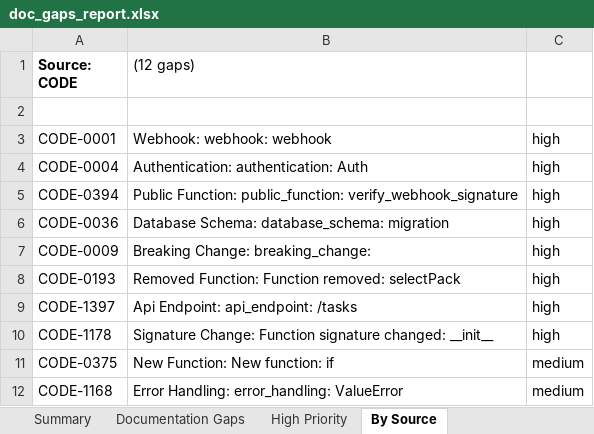
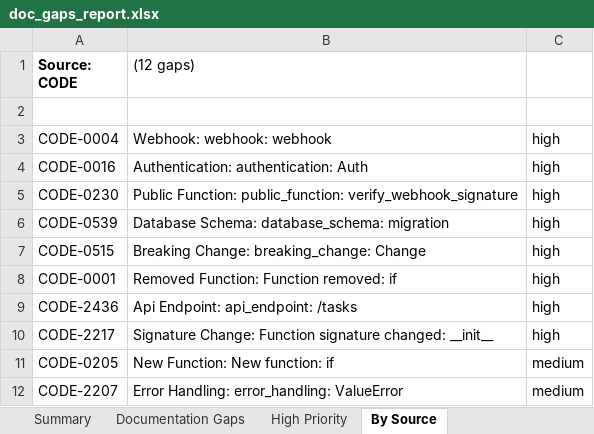
Before and after one commit to YevheniiaDolska/automated-docs-pipeline, an Excel workbook: reports/doc_gaps_report.xlsx, sheet By Source, drawn as a sheet; values as stored, in another font and other column widths than the file's, no borders; the diff names each change by its address in the sheet, - before the commit and + after, or states it on an @@ line.

```diff
--- a/reports/doc_gaps_report.xlsx (sheet By Source)
+++ b/reports/doc_gaps_report.xlsx (sheet By Source)
-A3 (Source: CODE): CODE-0001
+A3 (Source: CODE): CODE-0004
-A4 (Source: CODE): CODE-0004
+A4 (Source: CODE): CODE-0016
-A5 (Source: CODE): CODE-0394
+A5 (Source: CODE): CODE-0230
-A6 (Source: CODE): CODE-0036
+A6 (Source: CODE): CODE-0539
-A7 (Source: CODE): CODE-0009
+A7 (Source: CODE): CODE-0515
-B7 ((12 gaps)): Breaking Change: breaking_change:
+B7 ((12 gaps)): Breaking Change: breaking_change: Change
-A8 (Source: CODE): CODE-0193
+A8 (Source: CODE): CODE-0001
-B8 ((12 gaps)): Removed Function: Function removed: selectPack
+B8 ((12 gaps)): Removed Function: Function removed: if
-A9 (Source: CODE): CODE-1397
+A9 (Source: CODE): CODE-2436
-A10 (Source: CODE): CODE-1178
+A10 (Source: CODE): CODE-2217
-A11 (Source: CODE): CODE-0375
+A11 (Source: CODE): CODE-0205
-A12 (Source: CODE): CODE-1168
+A12 (Source: CODE): CODE-2207
```
Also changed, not shown: sheet Documentation Gaps, sheet High Priority, sheet Summary, 28 other files.
